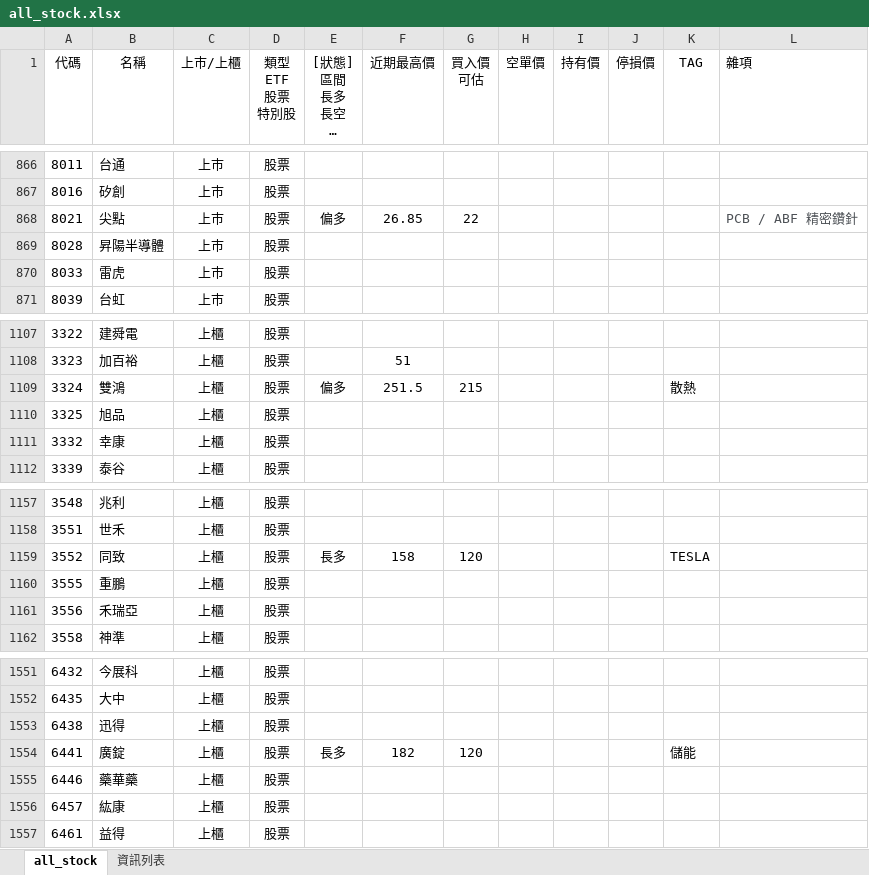
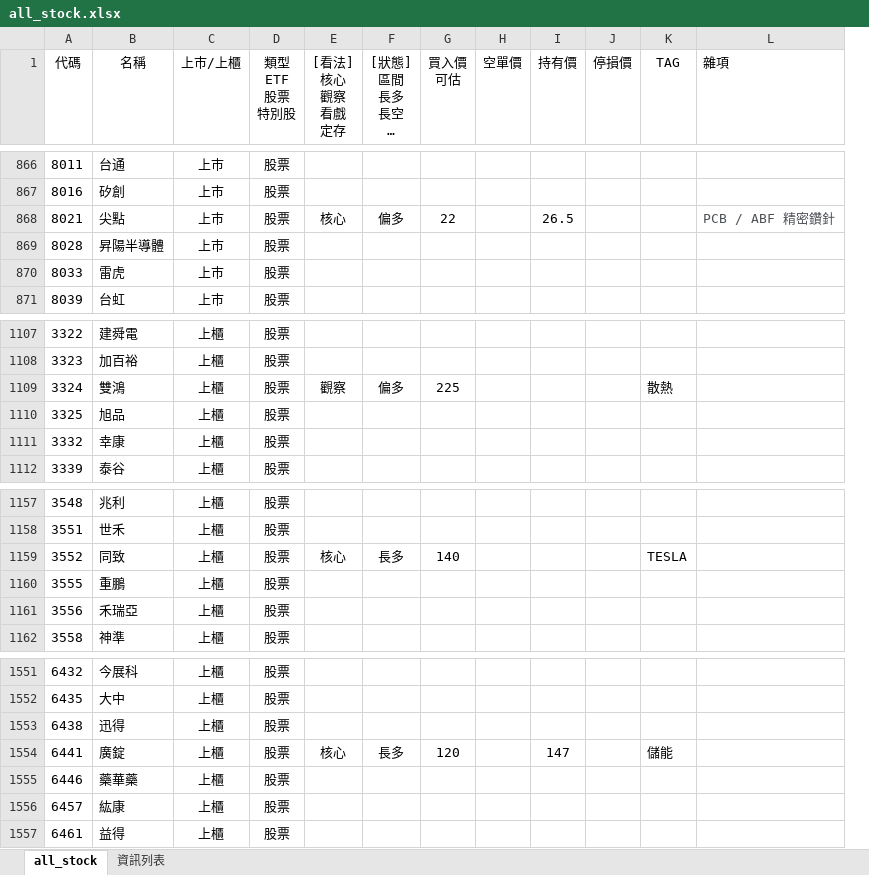
Before and after one commit to kangyangshih/rich_stock, an Excel workbook: all_stock.xlsx, sheet all_stock, drawn as a sheet; only a part is shown, gaps mark what is left out; long unchanged cells end in …; values as stored, in another font and other column widths than the file's, no borders; removed rows and columns are numbered as before the commit, all else as after; the diff covers the shown part only; the diff names each change by its address in the sheet, - before the commit and + after, or states it on an @@ line.

```diff
--- a/all_stock.xlsx (sheet all_stock)
+++ b/all_stock.xlsx (sheet all_stock)
+column E ([看法] 核心 觀察 看戲 定存), row 868: 核心; row 1109: 觀察; row 1159: 核心; row 1554: 核心
-column F (近期最高價), row 868: 26.85; rows 1108-1109: 51 | 251.5; row 1159: 158; row 1554: 182
-I868 (持有價): (empty)
+I868 (持有價): 26.5
-G1109 (買入價 可估): 215
+G1109 (買入價 可估): 225
-G1159 (買入價 可估): 120
+G1159 (買入價 可估): 140
-I1554 (持有價): (empty)
+I1554 (持有價): 147
```
Also changed, not shown: 8 edited cells elsewhere in this sheet, 2 other files.
